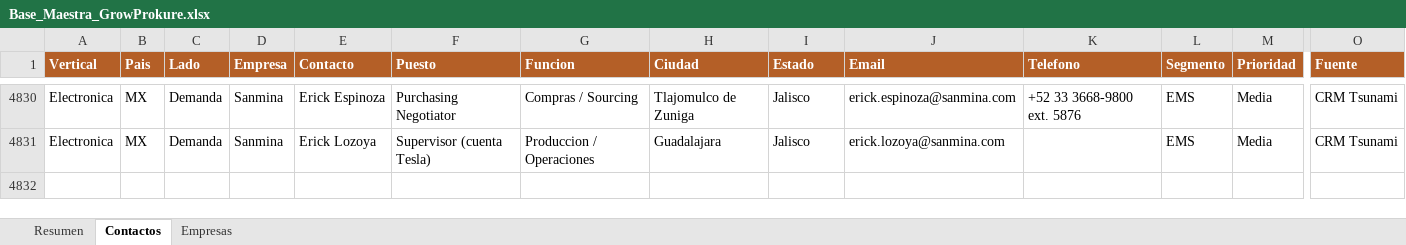
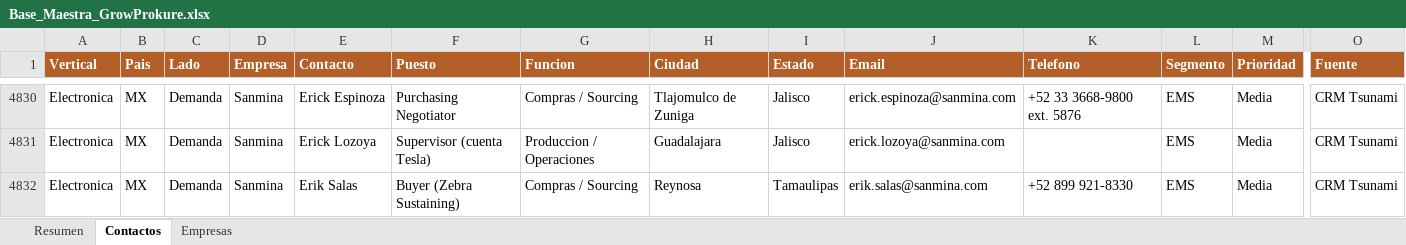
Before and after one commit to carlosmoreno793508/Cosas-Carlos, an Excel workbook: GrowProkure/05-Recursos/Base_Maestra_GrowProkure.xlsx, sheet Contactos, drawn as a sheet; only a part is shown, gaps mark what is left out; values as stored, in another font and other column widths than the file's, no borders; rows hold the shown columns only; the diff names each change by its address in the sheet, - before the commit and + after, or states it on an @@ line.

```diff
--- a/GrowProkure/05-Recursos/Base_Maestra_GrowProkure.xlsx (sheet Contactos)
+++ b/GrowProkure/05-Recursos/Base_Maestra_GrowProkure.xlsx (sheet Contactos)
+row 4832: Electronica | MX | Demanda | Sanmina | Erik Salas | Buyer (Zebra Sustaining) | Compras / Sourcing | Reynosa | Tamaulipas | erik.salas@sanmina.com | +52 899 921-8330 | EMS | Media | CRM Tsunami
```
